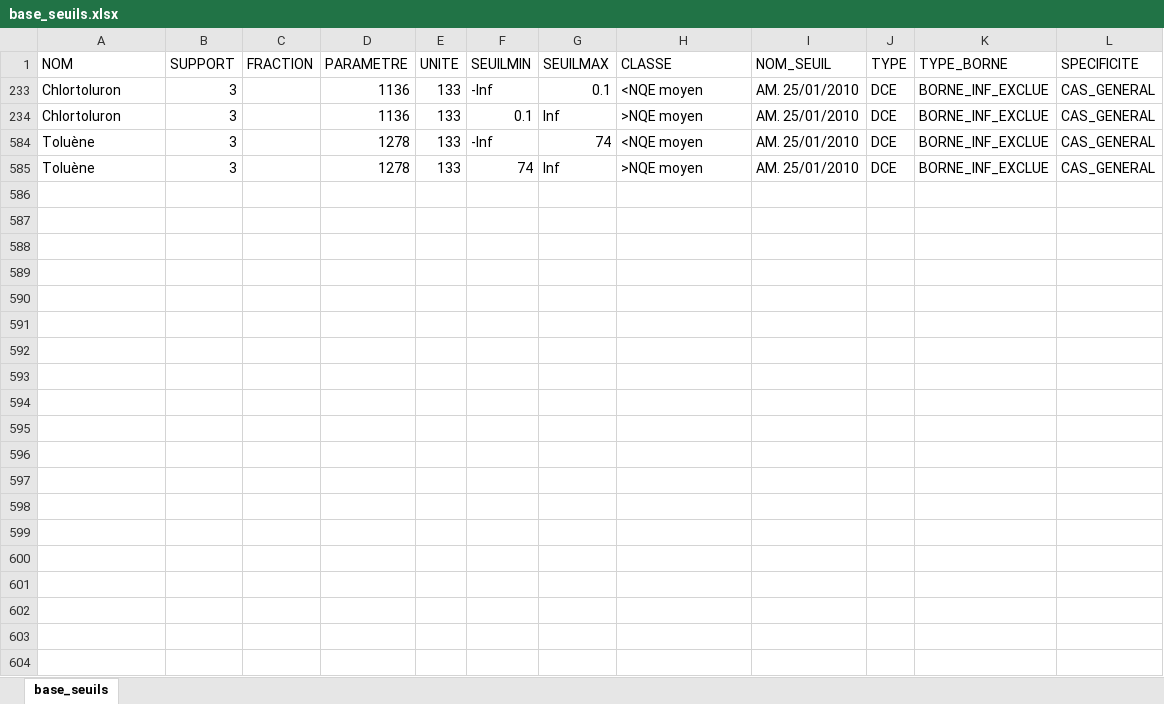
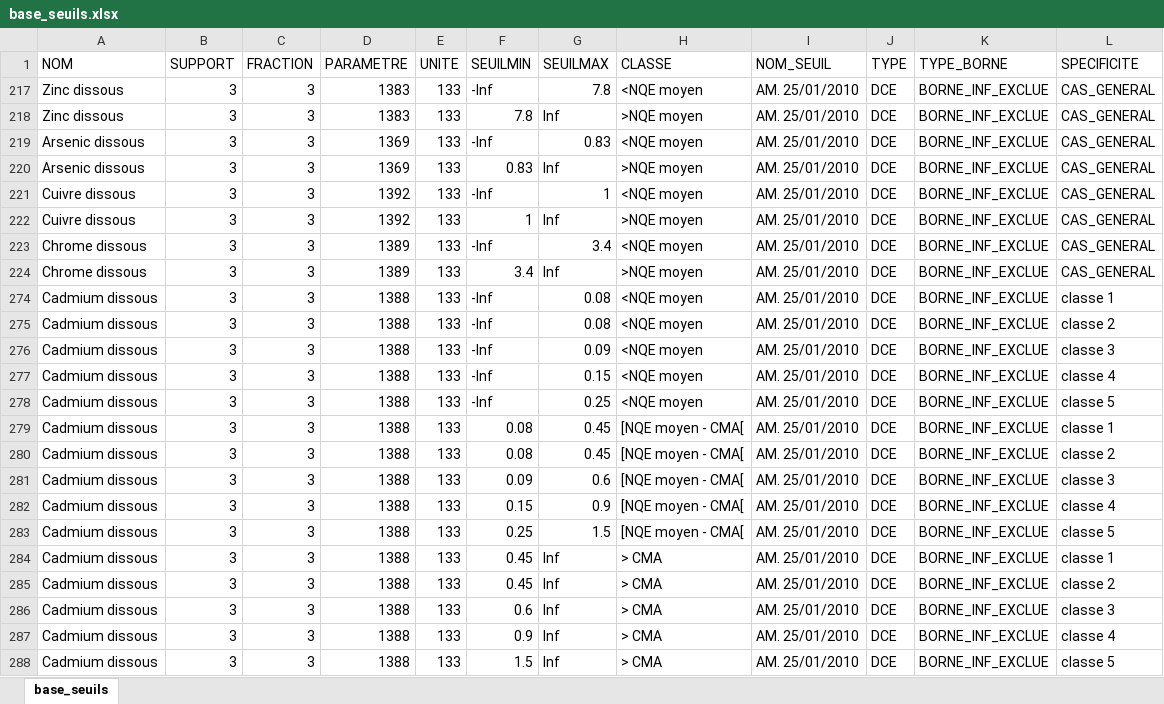
Before and after one commit to AnthonyDEBUR/tools4DCE, an Excel workbook: tables_ref/base_seuils.xlsx, sheet base_seuils, drawn as a sheet; values as stored, in another font and other column widths than the file's, no borders; addresses are those after the commit; the diff names each change by its address in the sheet, - before the commit and + after, or states it on an @@ line.

```diff
--- a/tables_ref/base_seuils.xlsx (sheet base_seuils)
+++ b/tables_ref/base_seuils.xlsx (sheet base_seuils)
-A217:A218 (NOM): Chlortoluron
+A217:A218 (NOM): Zinc dissous
-C217:C220 (FRACTION): (empty)
+C217:C220 (FRACTION): 3
-D217:D218 (PARAMETRE): 1136
+D217:D218 (PARAMETRE): 1383
-G217 (SEUILMAX): 0.1
+G217 (SEUILMAX): 7.8
-F218 (SEUILMIN): 0.1
+F218 (SEUILMIN): 7.8
-A219:A220 (NOM): Toluène
+A219:A220 (NOM): Arsenic dissous
-D219:D220 (PARAMETRE): 1278
+D219:D220 (PARAMETRE): 1369
-G219 (SEUILMAX): 74
+G219 (SEUILMAX): 0.83
-F220 (SEUILMIN): 74
+F220 (SEUILMIN): 0.83
@@ row 221 unhidden: Cuivre dissous | 3 | 3 | 1392 | 133 | -Inf | 1 | <NQE moyen | AM. 25/01/2010 | DCE | BORNE_INF_EXCLUE | CAS_GENERAL @@
@@ row 222 unhidden: Cuivre dissous | 3 | 3 | 1392 | 133 | 1 | Inf | >NQE moyen | AM. 25/01/2010 | DCE | BORNE_INF_EXCLUE | CAS_GENERAL @@
@@ row 223 unhidden: Chrome dissous | 3 | 3 | 1389 | 133 | -Inf | 3.4 | <NQE moyen | AM. 25/01/2010 | DCE | BORNE_INF_EXCLUE | CAS_GENERAL @@
@@ row 224 unhidden: Chrome dissous | 3 | 3 | 1389 | 133 | 3.4 | Inf | >NQE moyen | AM. 25/01/2010 | DCE | BORNE_INF_EXCLUE | CAS_GENERAL @@
@@ row 274 unhidden: Cadmium dissous | 3 | 3 | 1388 | 133 | -Inf | 0.08 | <NQE moyen | AM. 25/01/2010 | DCE | BORNE_INF_EXCLUE | classe 1 @@
@@ row 275 unhidden: Cadmium dissous | 3 | 3 | 1388 | 133 | -Inf | 0.08 | <NQE moyen | AM. 25/01/2010 | DCE | BORNE_INF_EXCLUE | classe 2 @@
@@ row 276 unhidden: Cadmium dissous | 3 | 3 | 1388 | 133 | -Inf | 0.09 | <NQE moyen | AM. 25/01/2010 | DCE | BORNE_INF_EXCLUE | classe 3 @@
@@ row 277 unhidden: Cadmium dissous | 3 | 3 | 1388 | 133 | -Inf | 0.15 | <NQE moyen | AM. 25/01/2010 | DCE | BORNE_INF_EXCLUE | classe 4 @@
@@ row 278 unhidden: Cadmium dissous | 3 | 3 | 1388 | 133 | -Inf | 0.25 | <NQE moyen | AM. 25/01/2010 | DCE | BORNE_INF_EXCLUE | classe 5 @@
@@ row 279 unhidden: Cadmium dissous | 3 | 3 | 1388 | 133 | 0.08 | 0.45 | [NQE moyen - CMA[ | AM. 25/01/2010 | DCE | BORNE_INF_EXCLUE | classe 1 @@
@@ row 280 unhidden: Cadmium dissous | 3 | 3 | 1388 | 133 | 0.08 | 0.45 | [NQE moyen - CMA[ | AM. 25/01/2010 | DCE | BORNE_INF_EXCLUE | classe 2 @@
@@ row 281 unhidden: Cadmium dissous | 3 | 3 | 1388 | 133 | 0.09 | 0.6 | [NQE moyen - CMA[ | AM. 25/01/2010 | DCE | BORNE_INF_EXCLUE | classe 3 @@
@@ row 282 unhidden: Cadmium dissous | 3 | 3 | 1388 | 133 | 0.15 | 0.9 | [NQE moyen - CMA[ | AM. 25/01/2010 | DCE | BORNE_INF_EXCLUE | classe 4 @@
@@ row 283 unhidden: Cadmium dissous | 3 | 3 | 1388 | 133 | 0.25 | 1.5 | [NQE moyen - CMA[ | AM. 25/01/2010 | DCE | BORNE_INF_EXCLUE | classe 5 @@
@@ row 284 unhidden: Cadmium dissous | 3 | 3 | 1388 | 133 | 0.45 | Inf | > CMA | AM. 25/01/2010 | DCE | BORNE_INF_EXCLUE | classe 1 @@
@@ row 285 unhidden: Cadmium dissous | 3 | 3 | 1388 | 133 | 0.45 | Inf | > CMA | AM. 25/01/2010 | DCE | BORNE_INF_EXCLUE | classe 2 @@
@@ row 286 unhidden: Cadmium dissous | 3 | 3 | 1388 | 133 | 0.6 | Inf | > CMA | AM. 25/01/2010 | DCE | BORNE_INF_EXCLUE | classe 3 @@
@@ row 287 unhidden: Cadmium dissous | 3 | 3 | 1388 | 133 | 0.9 | Inf | > CMA | AM. 25/01/2010 | DCE | BORNE_INF_EXCLUE | classe 4 @@
@@ row 288 unhidden: Cadmium dissous | 3 | 3 | 1388 | 133 | 1.5 | Inf | > CMA | AM. 25/01/2010 | DCE | BORNE_INF_EXCLUE | classe 5 @@
```
Also changed, not shown: 1 other file.
